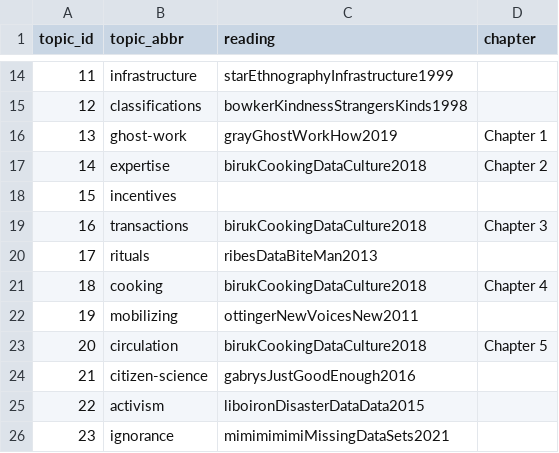
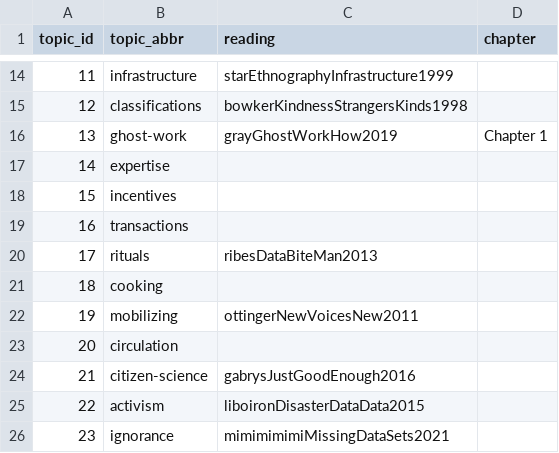
Before and after one commit to SDS-237-Data-Ethnography-Spring-22/public-website, a CSV file: data/required_reading.csv, drawn as a sheet; only a part is shown, gaps mark what is left out.

```diff
--- a/data/required_reading.csv
+++ b/data/required_reading.csv
@@ -16,9 +16,9 @@
 13,ghost-work,grayGhostWorkHow2019,Chapter 1
-14,expertise,birukCookingDataCulture2018,Chapter 2
+14,expertise,
 15,incentives,,
-16,transactions,birukCookingDataCulture2018,Chapter 3
+16,transactions,
 17,rituals,ribesDataBiteMan2013,
-18,cooking,birukCookingDataCulture2018,Chapter 4
+18,cooking,
 19,mobilizing,ottingerNewVoicesNew2011,
-20,circulation,birukCookingDataCulture2018,Chapter 5
+20,circulation,
 21,citizen-science,gabrysJustGoodEnough2016,
```
Also changed, not shown: data/announcements.csv, docs/data/announcements.csv, 2 other files.
